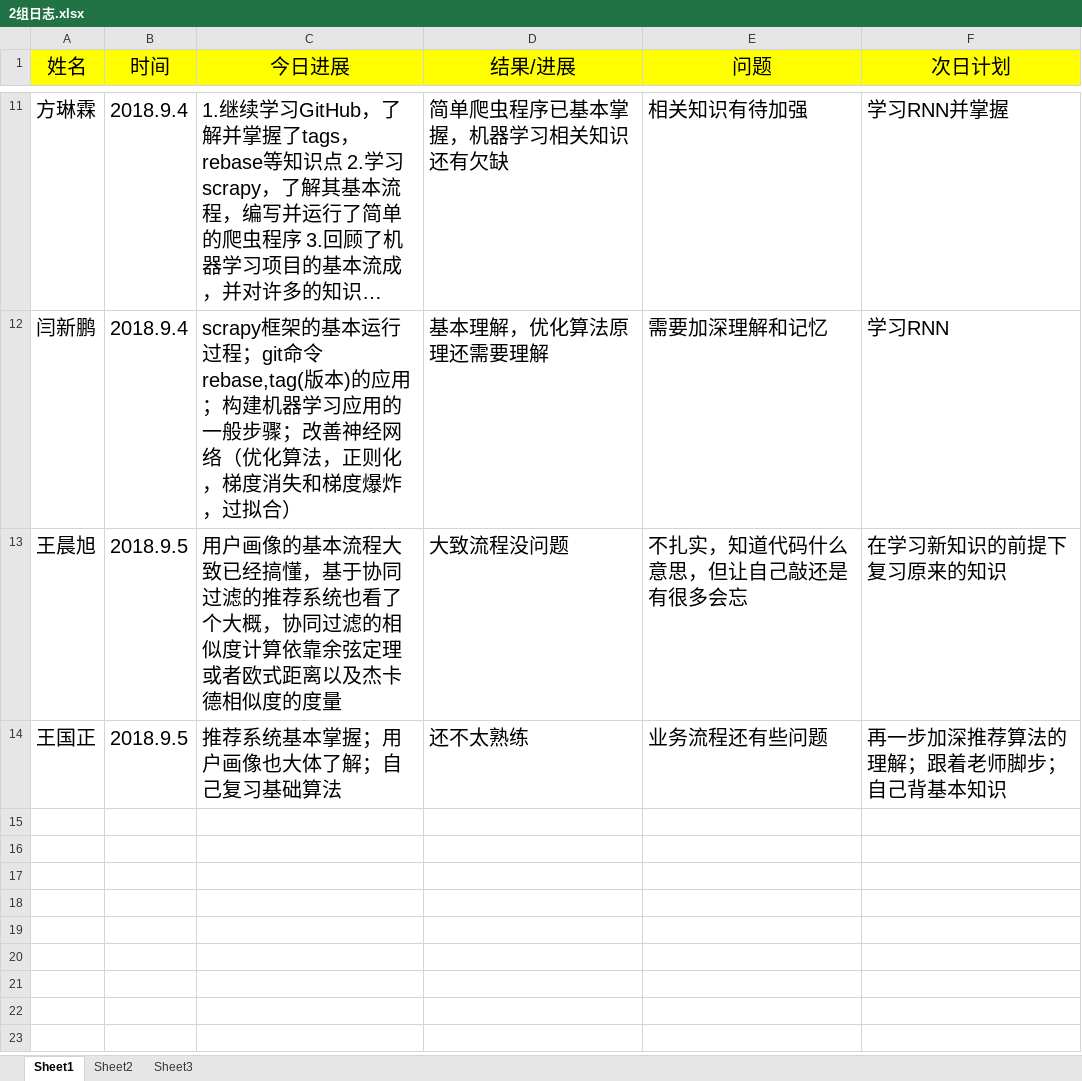
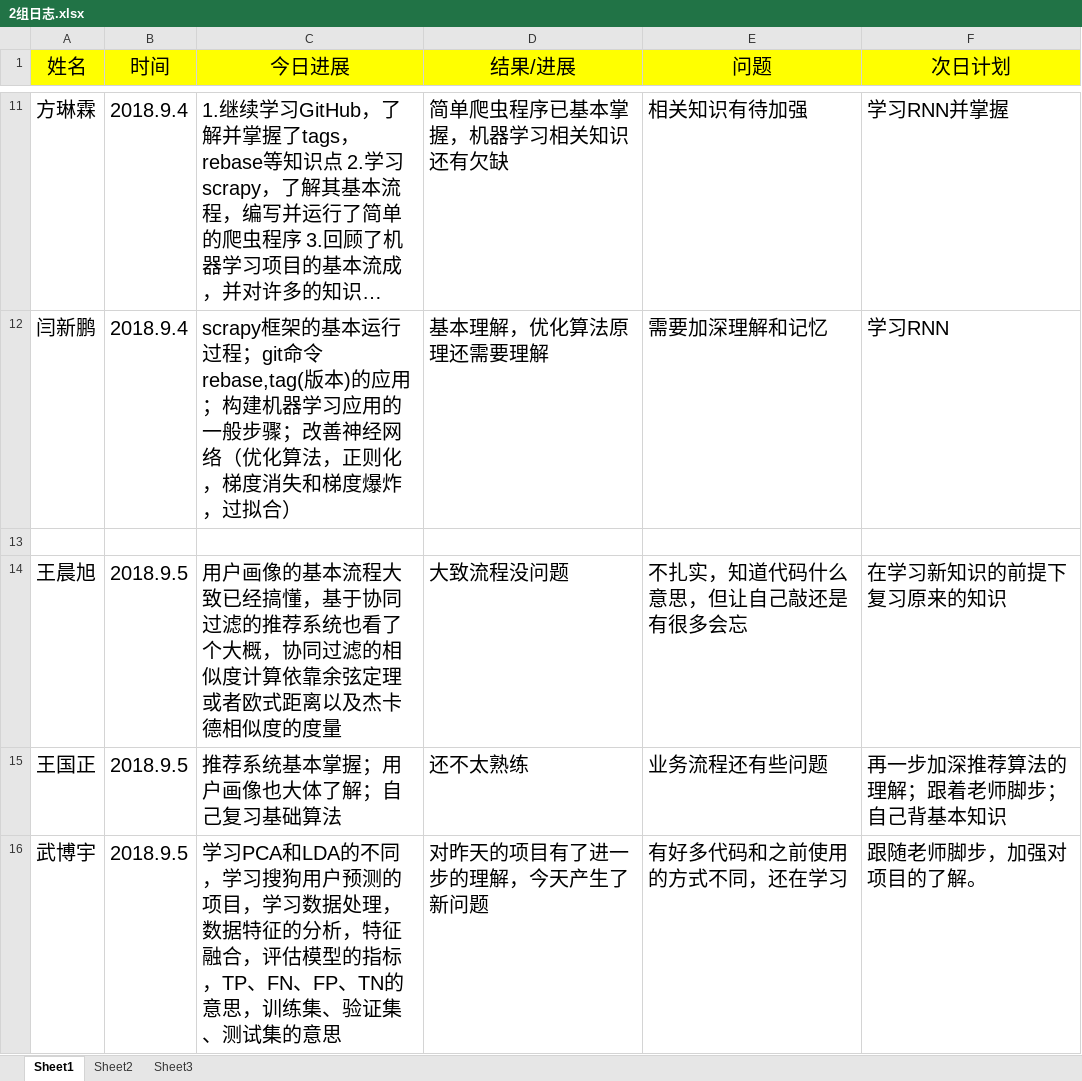
Before and after one commit to adhesive5/1601Mtest, an Excel workbook: 2组日志.xlsx, sheet Sheet1, drawn as a sheet; only a part is shown, gaps mark what is left out; long unchanged cells end in …; values as stored, in another font and other column widths than the file's, no borders; the diff names each change by its address in the sheet, - before the commit and + after, or states it on an @@ line.

Commit message:
hello

```diff
--- a/2组日志.xlsx (sheet Sheet1)
+++ b/2组日志.xlsx (sheet Sheet1)
+row 13: (empty)
+row 16: 武博宇 | 2018.9.5 | 学习PCA和LDA的不同，学习搜狗用户预测的项目，学习数据处理，数据特征的分析，特征融合，评估模型的指标，TP、FN、FP、TN的意思，训练集、验证集、测试集的意思 | 对昨天的项目有了进一步的理解，今天产生了新问题 | 有好多代码和之前使用的方式不同，还在学习 | 跟随老师脚步，加强对项目的了解。
```
